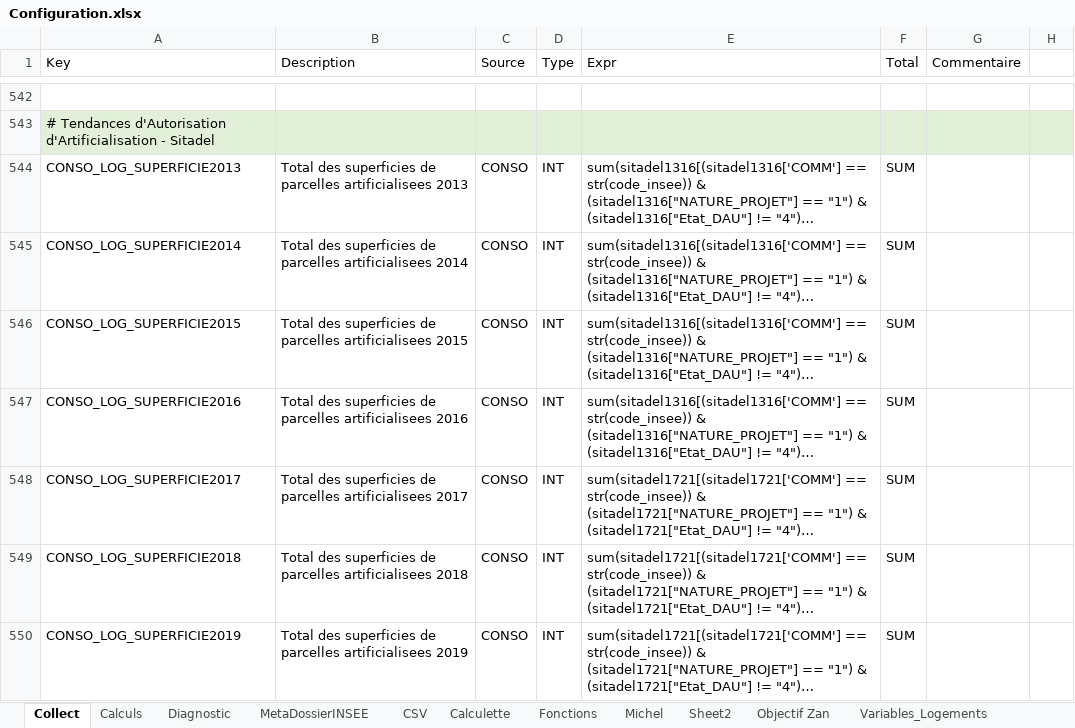
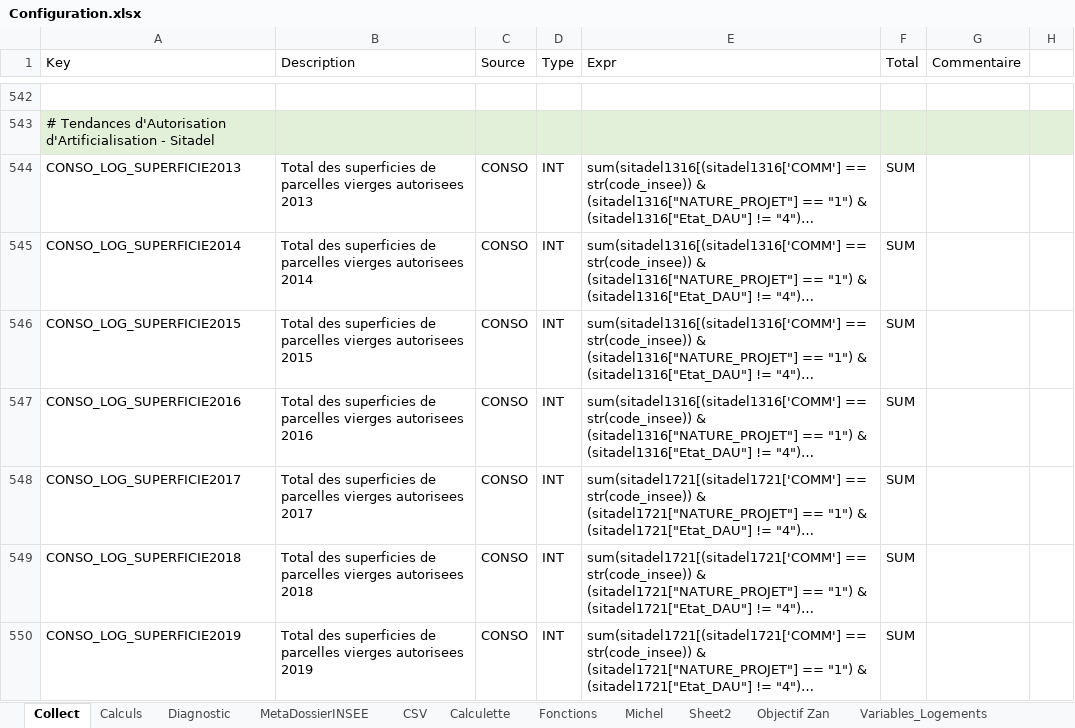
Before and after one commit to bheuse/ConsommationFonciere, an Excel workbook: input/Configuration.xlsx, sheet Collect, drawn as a sheet; only a part is shown, gaps mark what is left out; long unchanged cells end in …; values as stored, in another font and other column widths than the file's, no borders; the diff covers the shown part only; the diff names each change by its address in the sheet, - before the commit and + after, or states it on an @@ line.

Commit message:
V4 Beta

```diff
--- a/input/Configuration.xlsx (sheet Collect)
+++ b/input/Configuration.xlsx (sheet Collect)
-B544 (Description): …de parcelles artificialisees 2013
+B544 (Description): …de parcelles vierges autorisees 2013
-B545 (Description): …de parcelles artificialisees 2014
+B545 (Description): …de parcelles vierges autorisees 2014
-B546 (Description): …de parcelles artificialisees 2015
+B546 (Description): …de parcelles vierges autorisees 2015
-B547 (Description): …de parcelles artificialisees 2016
+B547 (Description): …de parcelles vierges autorisees 2016
-B548 (Description): …de parcelles artificialisees 2017
+B548 (Description): …de parcelles vierges autorisees 2017
-B549 (Description): …de parcelles artificialisees 2018
+B549 (Description): …de parcelles vierges autorisees 2018
-B550 (Description): …de parcelles artificialisees 2019
+B550 (Description): …de parcelles vierges autorisees 2019
```
Also changed, not shown: 11 added rows and 6 edited cells elsewhere in this sheet.
